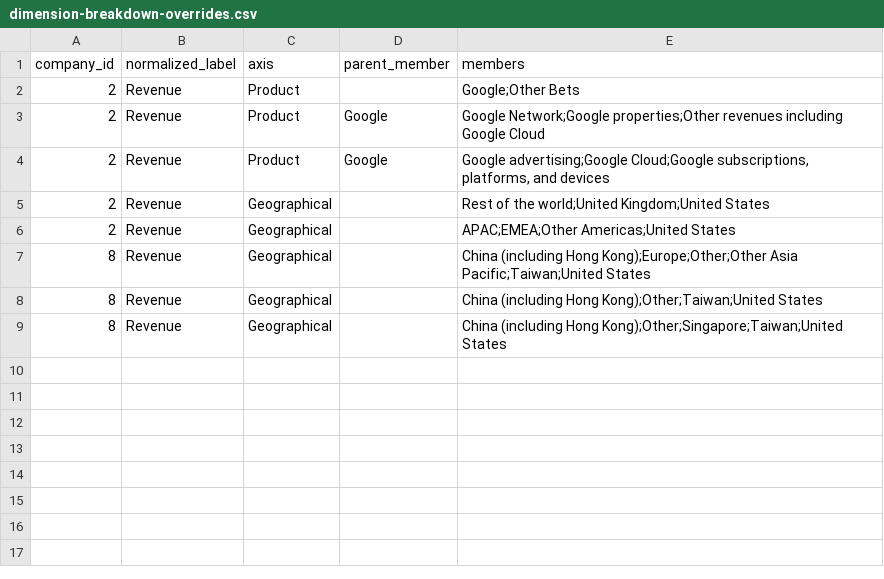
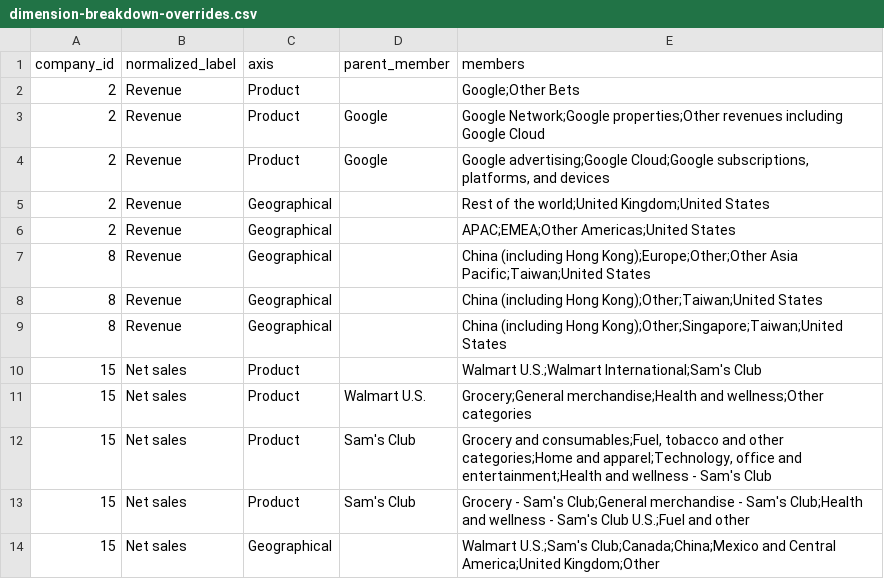
Before and after one commit to Velikolay/stonks-ai, a CSV file: migrations/data/dimension-breakdown-overrides.csv, drawn as a sheet.

```diff
--- a/migrations/data/dimension-breakdown-overrides.csv
+++ b/migrations/data/dimension-breakdown-overrides.csv
@@ -9 +9,6 @@ company_id,normalized_label,axis,parent_member,members
 8,Revenue,Geographical,,China (including Hong Kong);Other;Singapore;Taiwan;United States
+15,Net sales,Product,,Walmart U.S.;Walmart International;Sam's Club
+15,Net sales,Product,Walmart U.S.,Grocery;General merchandise;Health and wellness;Other categories
+15,Net sales,Product,Sam's Club,"Grocery and consumables;Fuel, tobacco and other categories;Home and apparel;Technology, office and entertainment;Health and wellness - Sam's Club"
+15,Net sales,Product,Sam's Club,Grocery - Sam's Club;General merchandise - Sam's Club;Health and wellness - Sam's Club U.S.;Fuel and other
+15,Net sales,Geographical,,Walmart U.S.;Sam's Club;Canada;China;Mexico and Central America;United Kingdom;Other
```
Also changed, not shown: migrations/data/company-ids.csv, migrations/data/financial-facts-overrides.csv, 8 other files.
